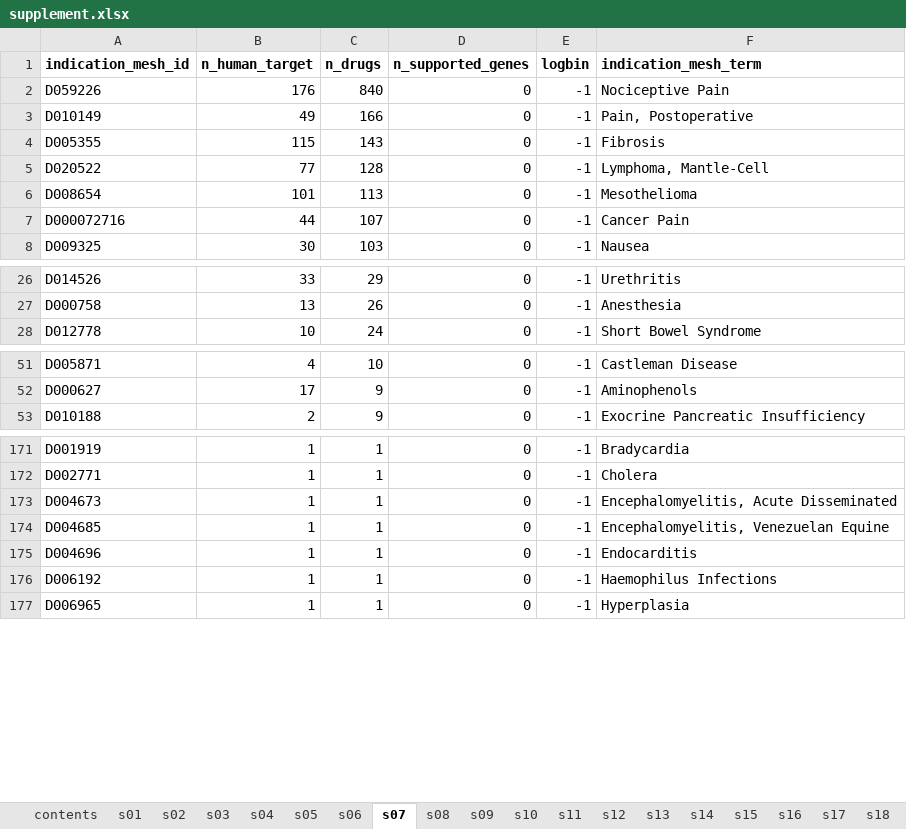
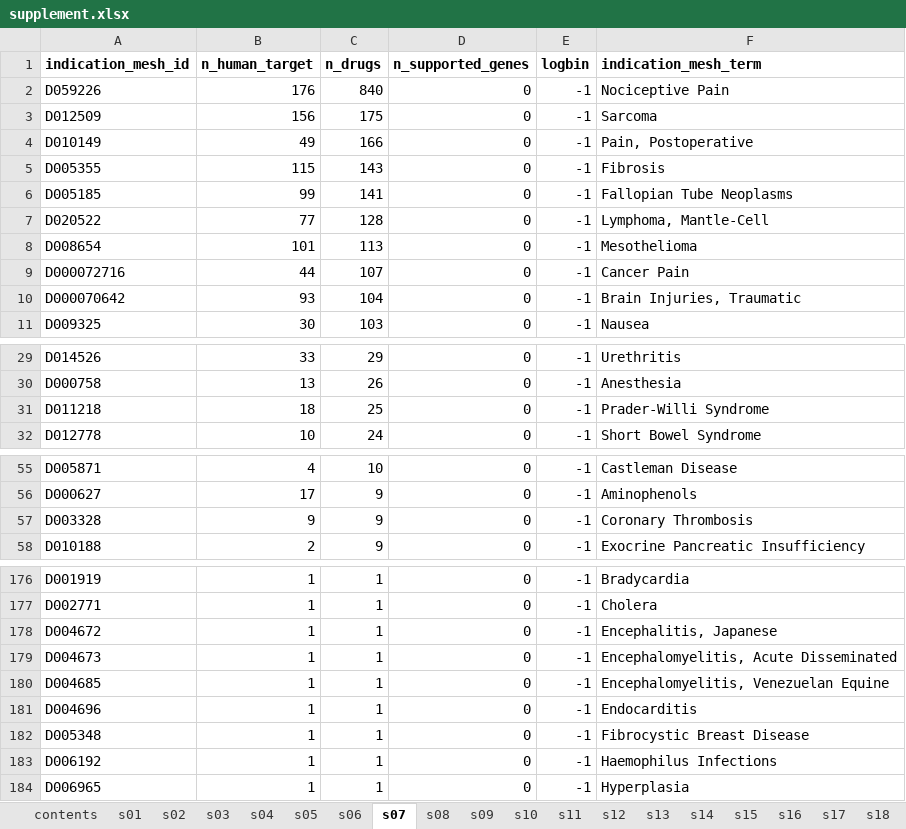
Before and after one commit to ericminikel/genetic_support, an Excel workbook: display_items/supplement.xlsx, sheet s07, drawn as a sheet; only a part is shown, gaps mark what is left out; values as stored, in another font and other column widths than the file's, no borders; the diff covers the shown part only; the diff names each change by its address in the sheet, - before the commit and + after, or states it on an @@ line.

```diff
--- a/display_items/supplement.xlsx (sheet s07)
+++ b/display_items/supplement.xlsx (sheet s07)
+row 3: D012509 | 156 | 175 | 0 | -1 | Sarcoma
+row 6: D005185 | 99 | 141 | 0 | -1 | Fallopian Tube Neoplasms
+row 10: D000070642 | 93 | 104 | 0 | -1 | Brain Injuries, Traumatic
+row 31: D011218 | 18 | 25 | 0 | -1 | Prader-Willi Syndrome
+row 57: D003328 | 9 | 9 | 0 | -1 | Coronary Thrombosis
+row 178: D004672 | 1 | 1 | 0 | -1 | Encephalitis, Japanese
+row 182: D005348 | 1 | 1 | 0 | -1 | Fibrocystic Breast Disease
```
Also changed, not shown: 1 added row and 1 removed row elsewhere in this sheet, sheet s19, sheet s23, sheet s05, sheet s22, sheet s29, sheet s34, 18 more sheets, 39 other files.
